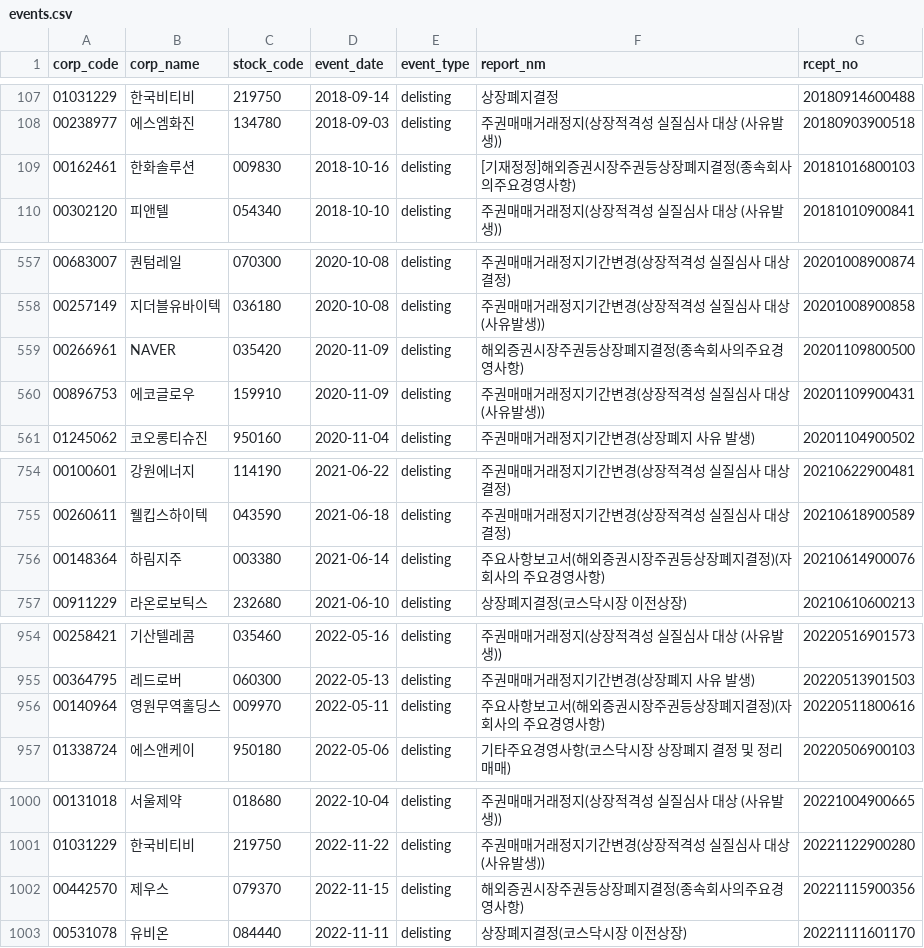
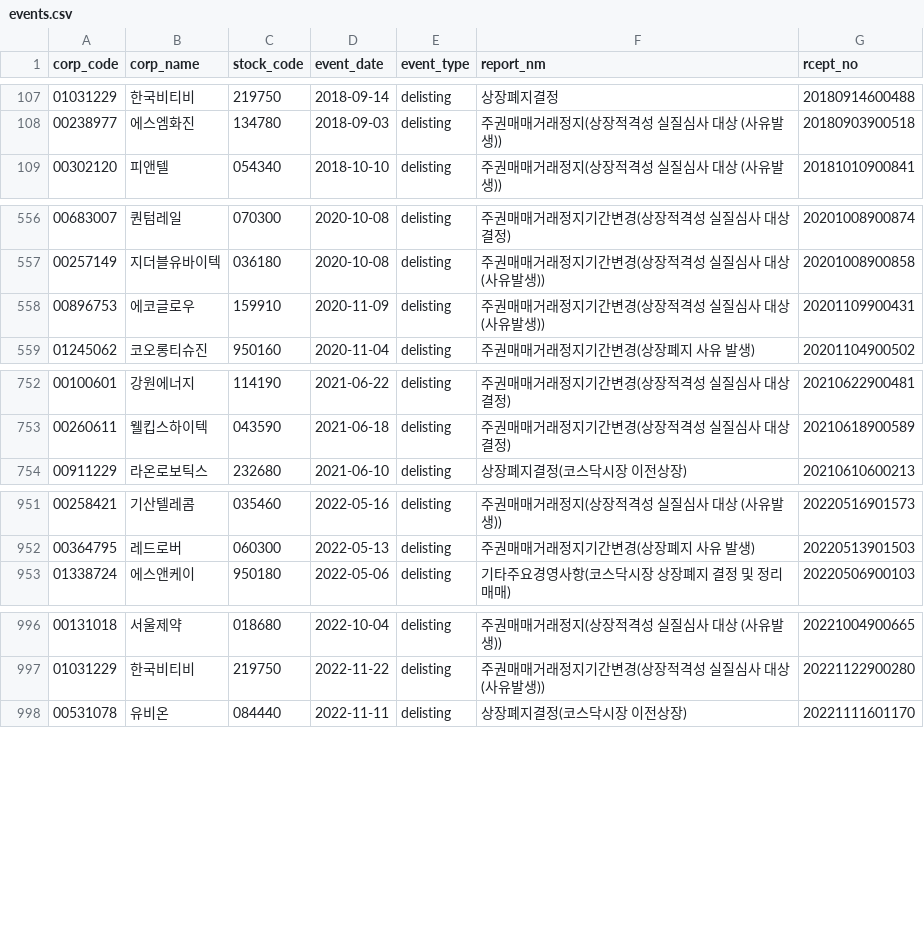
Before and after one commit to letinu6-maker/dart-risk-agent, a CSV file: data/labels/events.csv, drawn as a sheet; only a part is shown, gaps mark what is left out; the diff covers the shown part only; the diff names each change by its address in the sheet, - before the commit and + after, or states it on an @@ line.

```diff
--- a/data/labels/events.csv
+++ b/data/labels/events.csv
-row 109: 00162461 | 한화솔루션 | 009830 | 2018-10-16 | delisting | [기재정정]해외증권시장주권등상장폐지결정(종속회사의주요경영사항) | 20181016800103
-row 559: 00266961 | NAVER | 035420 | 2020-11-09 | delisting | 해외증권시장주권등상장폐지결정(종속회사의주요경영사항) | 20201109800500
-row 756: 00148364 | 하림지주 | 003380 | 2021-06-14 | delisting | 주요사항보고서(해외증권시장주권등상장폐지결정)(자회사의 주요경영사항) | 20210614900076
-row 956: 00140964 | 영원무역홀딩스 | 009970 | 2022-05-11 | delisting | 주요사항보고서(해외증권시장주권등상장폐지결정)(자회사의 주요경영사항) | 20220511800616
-row 1002: 00442570 | 제우스 | 079370 | 2022-11-15 | delisting | 해외증권시장주권등상장폐지결정(종속회사의주요경영사항) | 20221115900356
```
Also changed, not shown: 5 removed rows elsewhere in this file, 1 other file.
